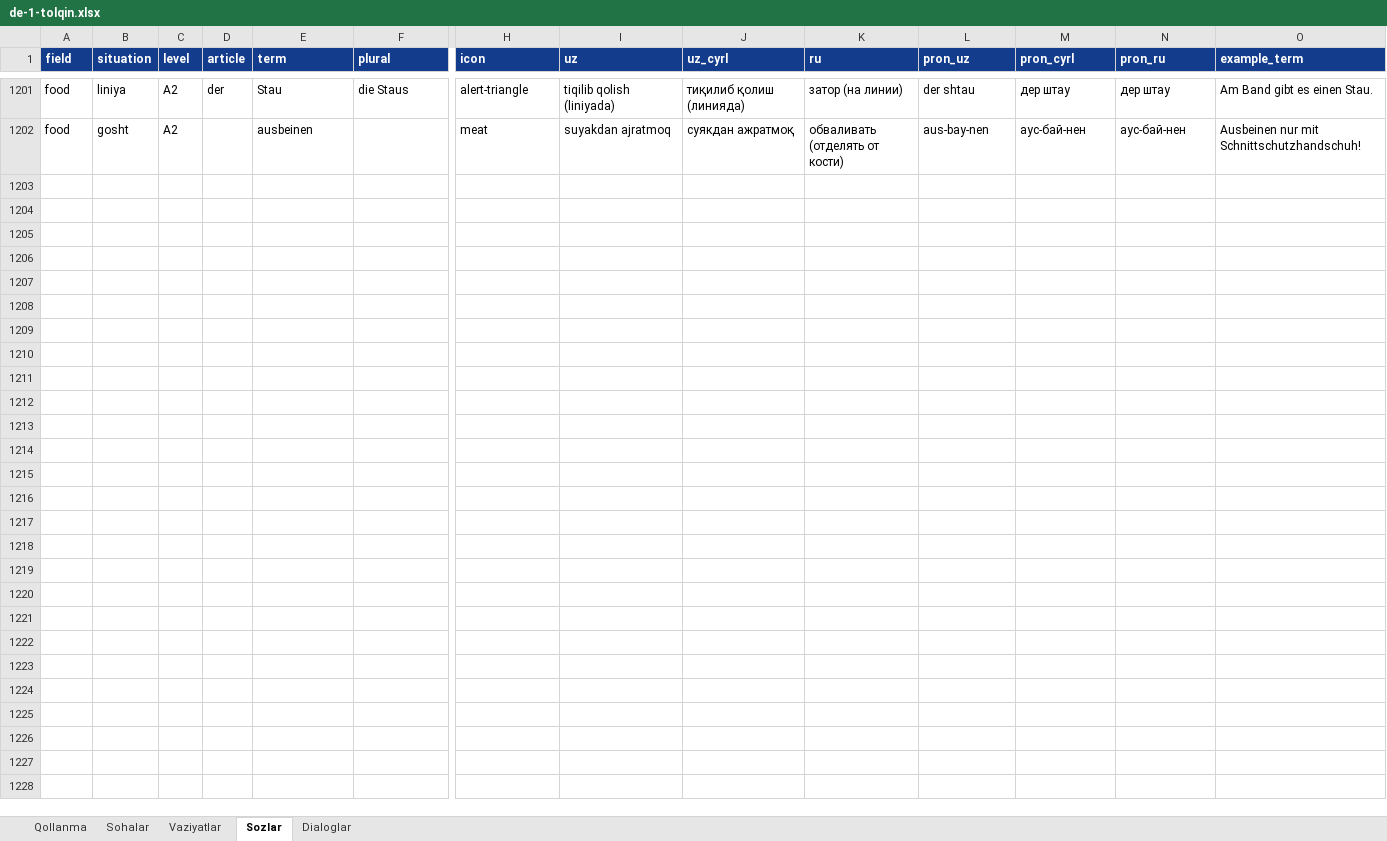
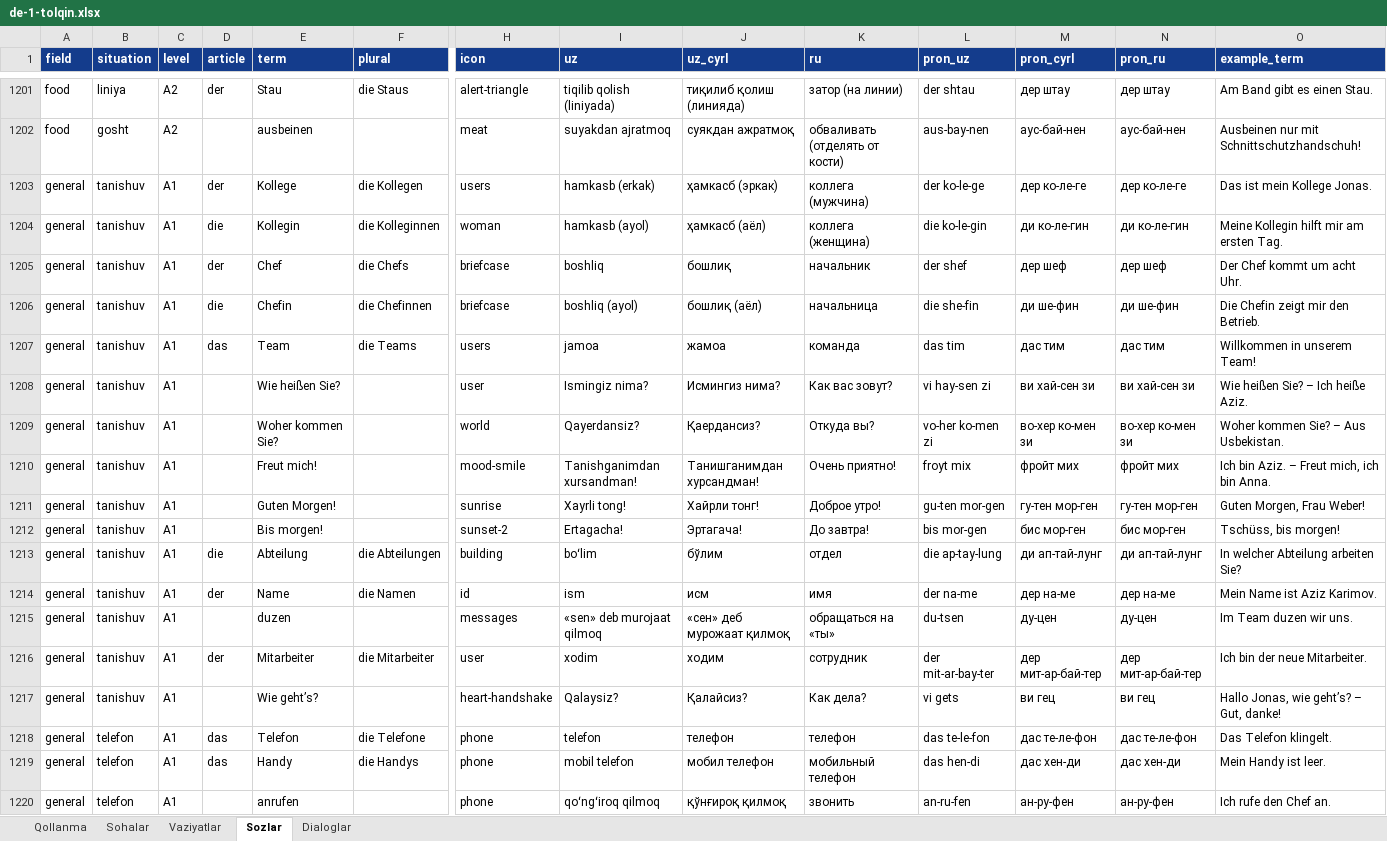
Before and after one commit to Jahon-gir/Qaldirgoch, an Excel workbook: docs/content/de-1-tolqin.xlsx, sheet Sozlar, drawn as a sheet; only a part is shown, gaps mark what is left out; values as stored, in another font and other column widths than the file's, no borders; rows hold the shown columns only; the diff covers the shown part only; the diff names each change by its address in the sheet, - before the commit and + after, or states it on an @@ line.

```diff
--- a/docs/content/de-1-tolqin.xlsx (sheet Sozlar)
+++ b/docs/content/de-1-tolqin.xlsx (sheet Sozlar)
+row 1203: general | tanishuv | A1 | der | Kollege | die Kollegen | users | hamkasb (erkak) | ҳамкасб (эркак) | коллега (мужчина) | der ko-le-ge | дер ко-ле-ге | дер ко-ле-ге | Das ist mein Kollege Jonas.
+row 1204: general | tanishuv | A1 | die | Kollegin | die Kolleginnen | woman | hamkasb (ayol) | ҳамкасб (аёл) | коллега (женщина) | die ko-le-gin | ди ко-ле-гин | ди ко-ле-гин | Meine Kollegin hilft mir am ersten Tag.
+row 1205: general | tanishuv | A1 | der | Chef | die Chefs | briefcase | boshliq | бошлиқ | начальник | der shef | дер шеф | дер шеф | Der Chef kommt um acht Uhr.
+row 1206: general | tanishuv | A1 | die | Chefin | die Chefinnen | briefcase | boshliq (ayol) | бошлиқ (аёл) | начальница | die she-fin | ди ше-фин | ди ше-фин | Die Chefin zeigt mir den Betrieb.
+row 1207: general | tanishuv | A1 | das | Team | die Teams | users | jamoa | жамоа | команда | das tim | дас тим | дас тим | Willkommen in unserem Team!
+row 1208: general | tanishuv | A1 |  | Wie heißen Sie? |  | user | Ismingiz nima? | Исмингиз нима? | Как вас зовут? | vi hay-sen zi | ви хай-сен зи | ви хай-сен зи | Wie heißen Sie? – Ich heiße Aziz.
+row 1209: general | tanishuv | A1 |  | Woher kommen Sie? |  | world | Qayerdansiz? | Қаердансиз? | Откуда вы? | vo-her ko-men zi | во-хер ко-мен зи | во-хер ко-мен зи | Woher kommen Sie? – Aus Usbekistan.
+row 1210: general | tanishuv | A1 |  | Freut mich! |  | mood-smile | Tanishganimdan xursandman! | Танишганимдан хурсандман! | Очень приятно! | froyt mix | фройт мих | фройт мих | Ich bin Aziz. – Freut mich, ich bin Anna.
+row 1211: general | tanishuv | A1 |  | Guten Morgen! |  | sunrise | Xayrli tong! | Хайрли тонг! | Доброе утро! | gu-ten mor-gen | гу-тен мор-ген | гу-тен мор-ген | Guten Morgen, Frau Weber!
+row 1212: general | tanishuv | A1 |  | Bis morgen! |  | sunset-2 | Ertagacha! | Эртагача! | До завтра! | bis mor-gen | бис мор-ген | бис мор-ген | Tschüss, bis morgen!
+row 1213: general | tanishuv | A1 | die | Abteilung | die Abteilungen | building | boʻlim | бўлим | отдел | die ap-tay-lung | ди ап-тай-лунг | ди ап-тай-лунг | In welcher Abteilung arbeiten Sie?
+row 1214: general | tanishuv | A1 | der | Name | die Namen | id | ism | исм | имя | der na-me | дер на-ме | дер на-ме | Mein Name ist Aziz Karimov.
+row 1215: general | tanishuv | A1 |  | duzen |  | messages | «sen» deb murojaat qilmoq | «сен» деб мурожаат қилмоқ | обращаться на «ты» | du-tsen | ду-цен | ду-цен | Im Team duzen wir uns.
+row 1216: general | tanishuv | A1 | der | Mitarbeiter | die Mitarbeiter | user | xodim | ходим | сотрудник | der mit-ar-bay-ter | дер мит-ар-бай-тер | дер мит-ар-бай-тер | Ich bin der neue Mitarbeiter.
+row 1217: general | tanishuv | A1 |  | Wie geht’s? |  | heart-handshake | Qalaysiz? | Қалайсиз? | Как дела? | vi gets | ви гец | ви гец | Hallo Jonas, wie geht’s? – Gut, danke!
+row 1218: general | telefon | A1 | das | Telefon | die Telefone | phone | telefon | телефон | телефон | das te-le-fon | дас те-ле-фон | дас те-ле-фон | Das Telefon klingelt.
+row 1219: general | telefon | A1 | das | Handy | die Handys | phone | mobil telefon | мобил телефон | мобильный телефон | das hen-di | дас хен-ди | дас хен-ди | Mein Handy ist leer.
+row 1220: general | telefon | A1 |  | anrufen |  | phone | qoʻngʻiroq qilmoq | қўнғироқ қилмоқ | звонить | an-ru-fen | ан-ру-фен | ан-ру-фен | Ich rufe den Chef an.
```
Also changed, not shown: 42 added rows elsewhere in this sheet, sheet Dialoglar, sheet Vaziyatlar, 3 other files.
